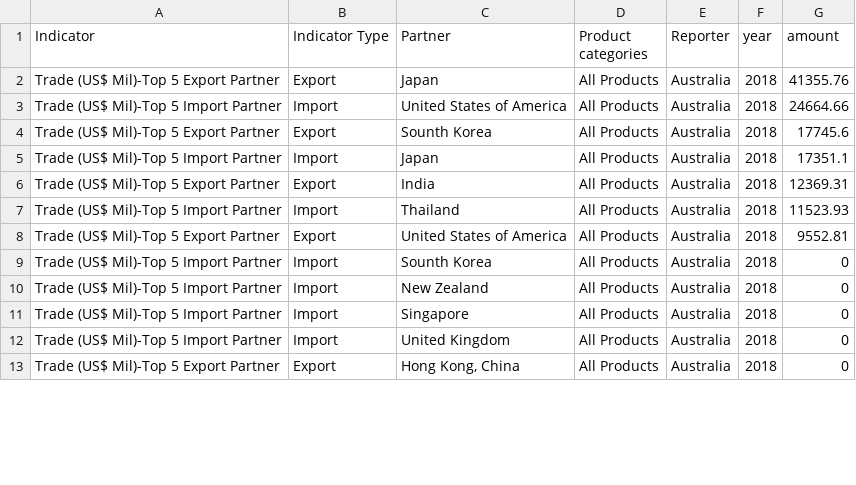
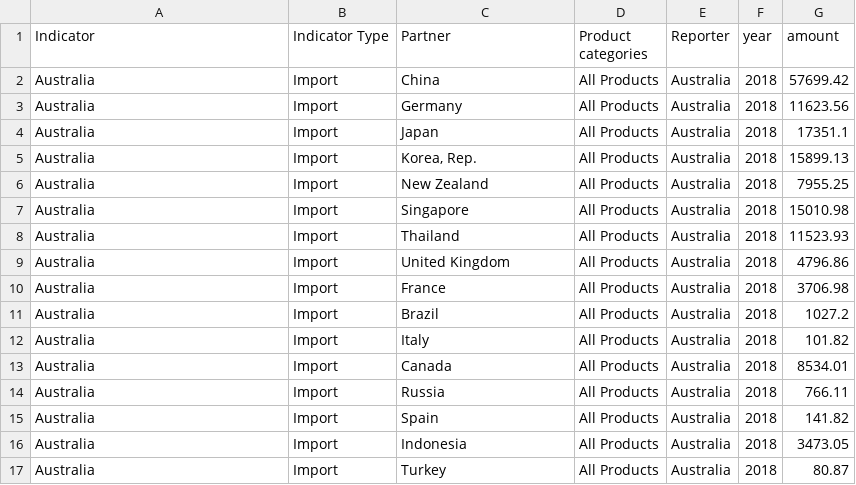
Before and after one commit to wxin9monash/AUEconomicVis, a CSV file: 2018data.csv, drawn as a sheet; only a part is shown; the diff covers the shown part only.

Commit message:
modify map data and change html

```diff
--- a/2018data.csv
+++ b/2018data.csv
@@ -1,13 +1,17 @@
 Indicator,Indicator Type,Partner,Product categories,Reporter,year,amount
-Trade (US$ Mil)-Top 5 Export Partner,Export,Japan,All Products,Australia,2018,41355.76
-Trade (US$ Mil)-Top 5 Import Partner,Import,United States of America,All Products,Australia,2018,24664.66
-Trade (US$ Mil)-Top 5 Export Partner,Export,Sounth Korea,All Products,Australia,2018,17745.6
-Trade (US$ Mil)-Top 5 Import Partner,Import,Japan,All Products,Australia,2018,17351.1
-Trade (US$ Mil)-Top 5 Export Partner,Export,India,All Products,Australia,2018,12369.31
-Trade (US$ Mil)-Top 5 Import Partner,Import,Thailand,All Products,Australia,2018,11523.93
-Trade (US$ Mil)-Top 5 Export Partner,Export,United States of America,All Products,Australia,2018,9552.81
-Trade (US$ Mil)-Top 5 Import Partner,Import,Sounth Korea,All Products,Australia,2018,0
-Trade (US$ Mil)-Top 5 Import Partner,Import,New Zealand,All Products,Australia,2018,0
-Trade (US$ Mil)-Top 5 Import Partner,Import,Singapore,All Products,Australia,2018,0
-Trade (US$ Mil)-Top 5 Import Partner,Import,United Kingdom,All Products,Australia,2018,0
-Trade (US$ Mil)-Top 5 Export Partner,Export,"Hong Kong, China",All Products,Australia,2018,0
+Australia,Import,China,All Products,Australia,2018,57699.42
+Australia,Import,Germany,All Products,Australia,2018,11623.56
+Australia,Import,Japan,All Products,Australia,2018,17351.1
+Australia,Import,"Korea, Rep.",All Products,Australia,2018,15899.13
+Australia,Import,New Zealand,All Products,Australia,2018,7955.25
+Australia,Import,Singapore,All Products,Australia,2018,15010.98
+Australia,Import,Thailand,All Products,Australia,2018,11523.93
+Australia,Import,United Kingdom,All Products,Australia,2018,4796.86
+Australia,Import,France,All Products,Australia,2018,3706.98
+Australia,Import,Brazil,All Products,Australia,2018,1027.2
+Australia,Import,Italy,All Products,Australia,2018,101.82
+Australia,Import,Canada,All Products,Australia,2018,8534.01
+Australia,Import,Russia,All Products,Australia,2018,766.11
+Australia,Import,Spain,All Products,Australia,2018,141.82
+Australia,Import,Indonesia,All Products,Australia,2018,3473.05
+Australia,Import,Turkey,All Products,Australia,2018,80.87
```
Also changed, not shown: 3 added rows and 12 edited cells elsewhere in this file, 2 other files.
